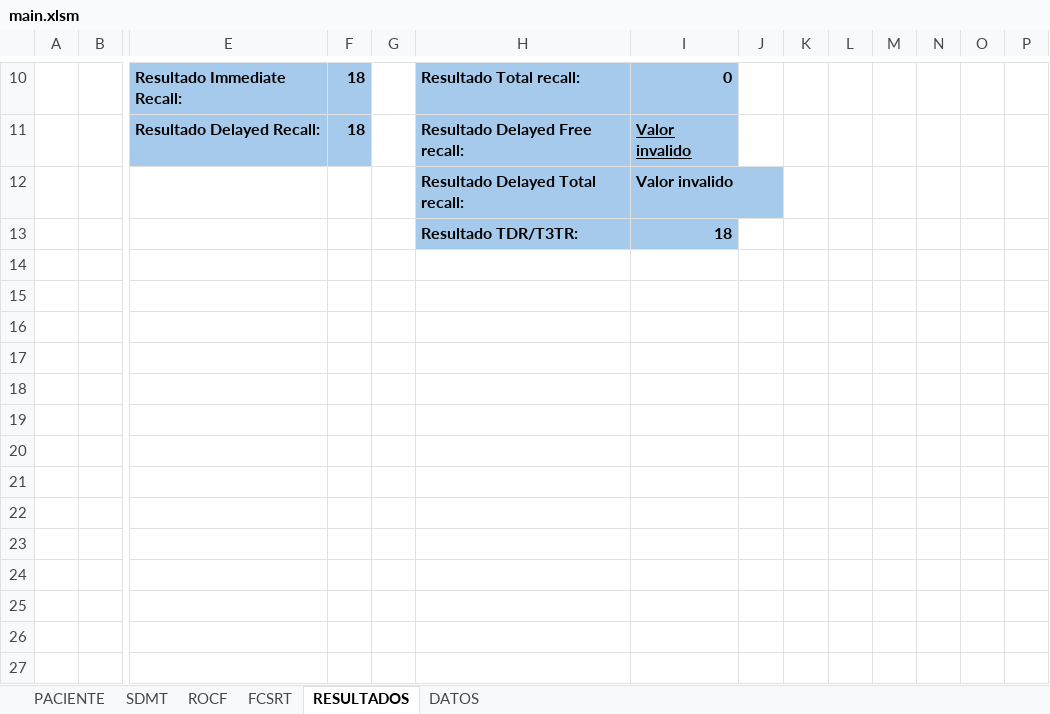
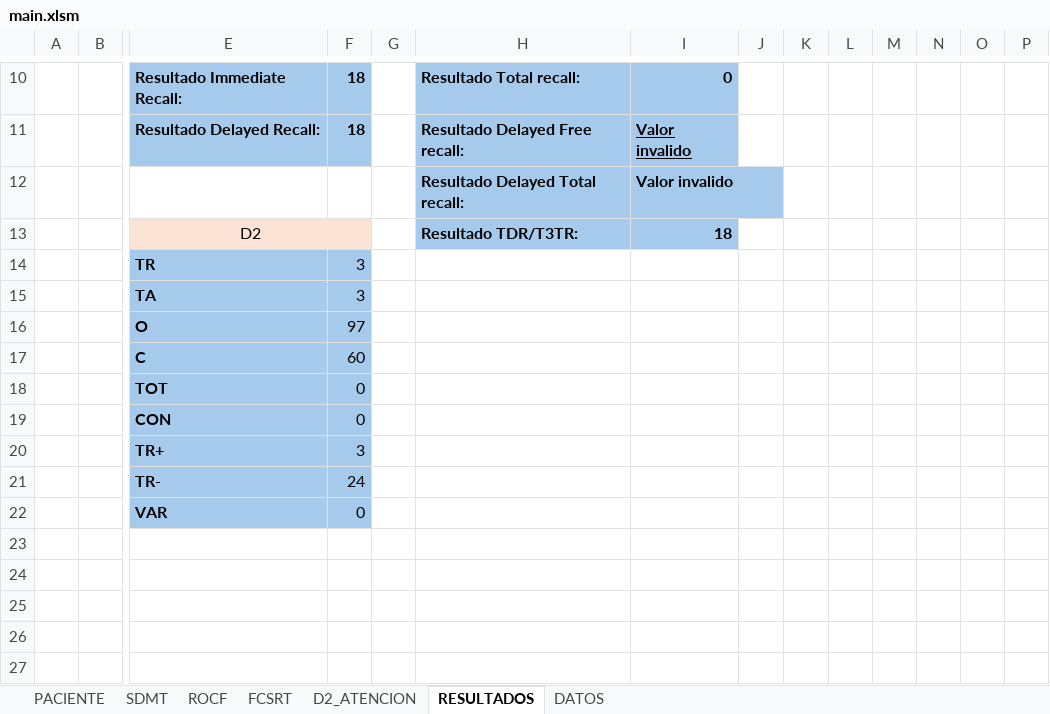
Before and after one commit to mzvic/workana, an Excel workbook: main.xlsm, sheet RESULTADOS, drawn as a sheet; only a part is shown, gaps mark what is left out; values as stored, in another font and other column widths than the file's, no borders; charts and pictures not drawn; removed rows and columns are numbered as before the commit, all else as after; rows hold the shown columns only; the diff names each change by its address in the sheet, - before the commit and + after, or states it on an @@ line.

Commit message:
added D2

```diff
--- a/main.xlsm (sheet RESULTADOS)
+++ b/main.xlsm (sheet RESULTADOS)
+sheet tab: D2_ATENCION
-E13: (empty)
+E13: D2
-E13:F13 fill: none
+E13:F13 fill: #FBE3D6
+E13:F13 merged
-row 14: (empty)
+row 14:  |  | TR | 3
-E14:F21 fill: none
+E14:F21 fill: #A6CAEC
-row 15: (empty)
+row 15:  |  | TA | 3
-row 16: (empty)
+row 16:  |  | O | 97
-row 17: (empty)
+row 17:  |  | C | 60
-row 18: (empty)
+row 18:  |  | TOT | 0
-row 19: (empty)
+row 19:  |  | CON | 0
-row 20: (empty)
+row 20:  |  | TR+ | 3
-row 21: (empty)
+row 21:  |  | TR- | 24
-row 22:  |  | 12 | 13 | 14 | 18.5 | 22 | 24.5 | 27.5 | 30 | 32 | 34 | 35 | 0
+row 22:  |  | VAR | 0
-F23 underline: off
+F23 underline: on
```
